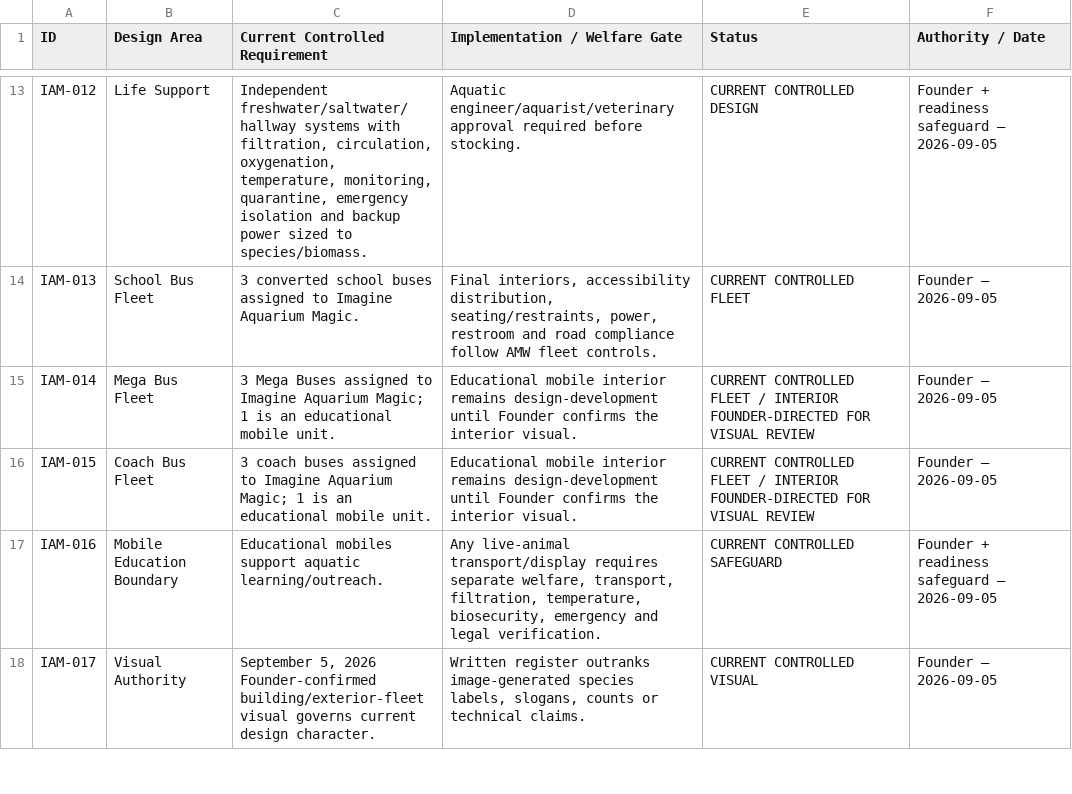
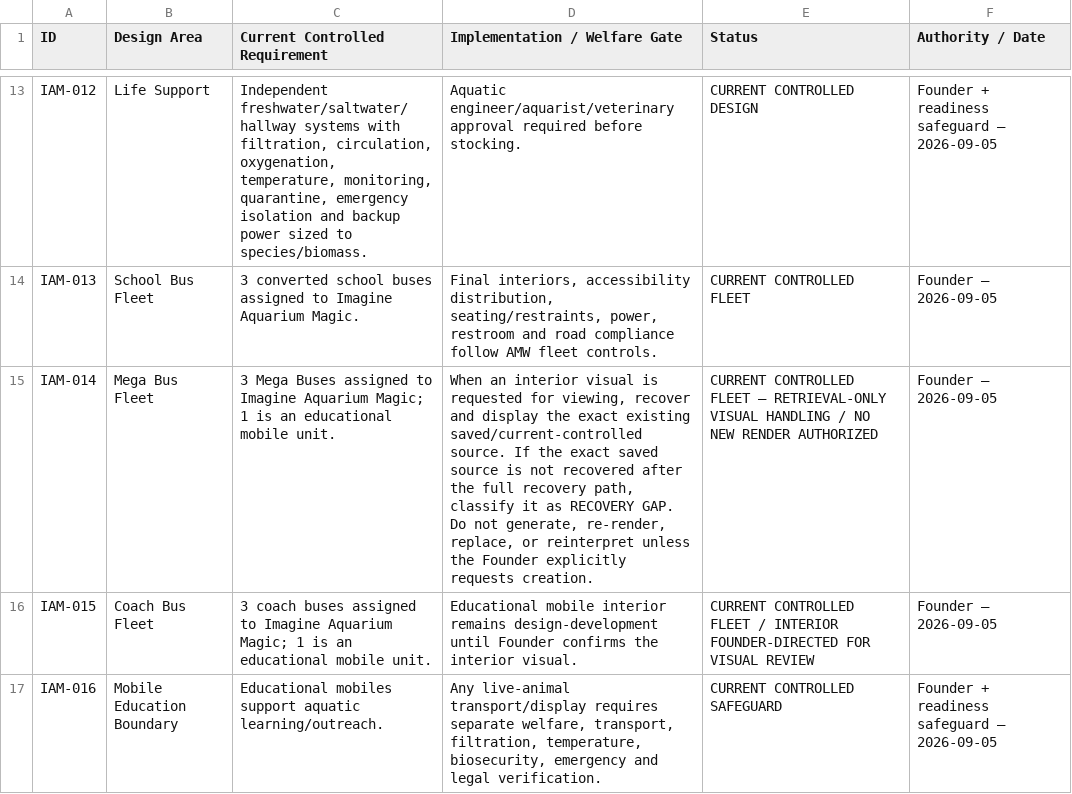
Before and after one commit to theamwlegacyest0706/PROMPT-AND-RESPONSE-CONTROLS, a CSV file: current-master-sheets/Imagine_Aquarium_Magic.csv, drawn as a sheet; only a part is shown, gaps mark what is left out; the shorter side is filled out with more unchanged rows.

Commit message:
Correct Aquarium Mega Bus visual scope to retrieval-only

```diff
--- a/current-master-sheets/Imagine_Aquarium_Magic.csv
+++ b/current-master-sheets/Imagine_Aquarium_Magic.csv
@@ -14,3 +14,3 @@ IAM-012,Life Support,"Independent freshwater/saltwater/hallway systems with filt
 IAM-013,School Bus Fleet,3 converted school buses assigned to Imagine Aquarium Magic.,"Final interiors, accessibility distribution, seating/restraints, power, restroom and road compliance follow AMW fleet controls.",CURRENT CONTROLLED FLEET,Founder — 2026-09-05
-IAM-014,Mega Bus Fleet,3 Mega Buses assigned to Imagine Aquarium Magic; 1 is an educational mobile unit.,Educational mobile interior remains design-development until Founder confirms the interior visual.,CURRENT CONTROLLED FLEET / INTERIOR FOUNDER-DIRECTED FOR VISUAL REVIEW,Founder — 2026-09-05
+IAM-014,Mega Bus Fleet,3 Mega Buses assigned to Imagine Aquarium Magic; 1 is an educational mobile unit.,"When an interior visual is requested for viewing, recover and display the exact existing saved/current-controlled source. If the exact saved source is not recovered after the full recovery path, classify it as RECOVERY GAP. Do not generate, re-render, replace, or reinterpret unless the Founder explicitly requests creation.",CURRENT CONTROLLED FLEET — RETRIEVAL-ONLY VISUAL HANDLING / NO NEW RENDER AUTHORIZED,Founder — 2026-09-05
 IAM-015,Coach Bus Fleet,3 coach buses assigned to Imagine Aquarium Magic; 1 is an educational mobile unit.,Educational mobile interior remains design-development until Founder confirms the interior visual.,CURRENT CONTROLLED FLEET / INTERIOR FOUNDER-DIRECTED FOR VISUAL REVIEW,Founder — 2026-09-05
```
